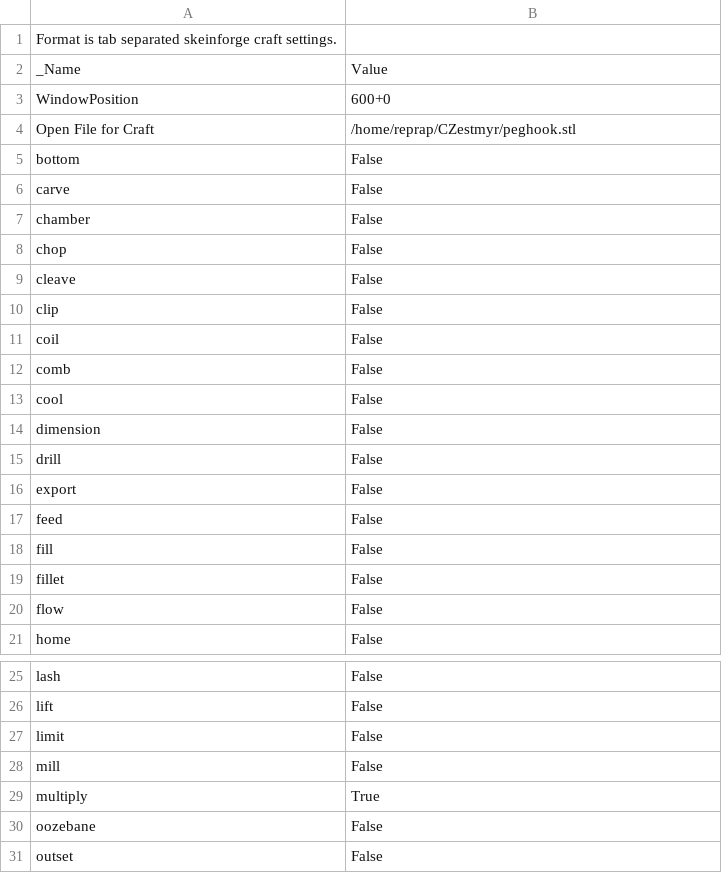
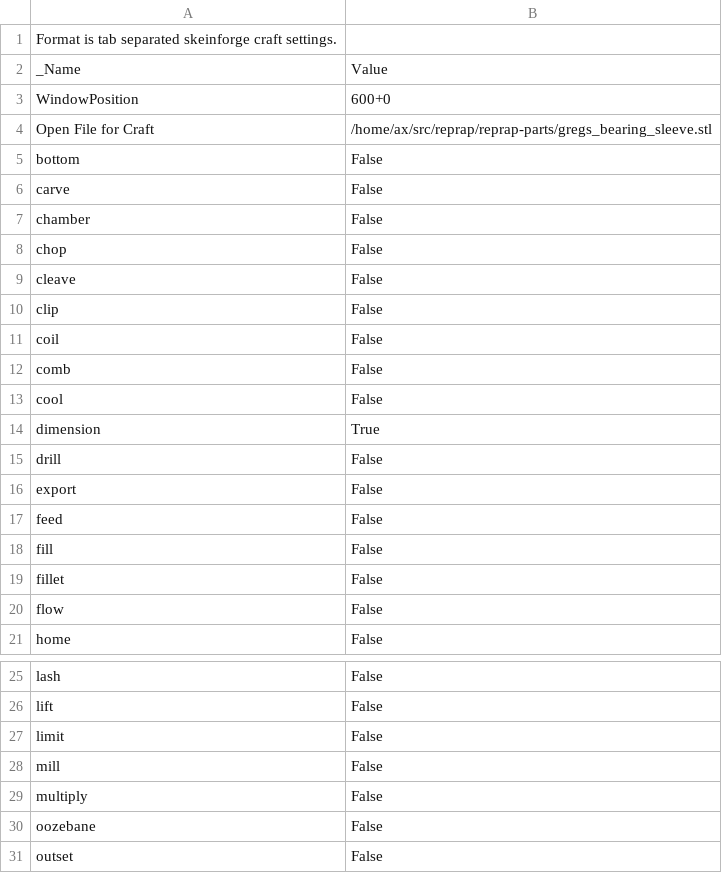
Before and after one commit to AxTheB/skeinconf, a CSV file: profiles/extrusion/PLA/skeinforge_craft.csv, drawn as a sheet; only a part is shown, gaps mark what is left out.

```diff
--- a/profiles/extrusion/PLA/skeinforge_craft.csv
+++ b/profiles/extrusion/PLA/skeinforge_craft.csv
@@ -3,3 +3,3 @@ _Name                          	Value
 WindowPosition	600+0
-Open File for Craft	/home/reprap/CZestmyr/peghook.stl
+Open File for Craft	/home/ax/src/reprap/reprap-parts/gregs_bearing_sleeve.stl
 bottom	False
@@ -13,3 +13,3 @@ comb	False
 cool	False
-dimension	False
+dimension	True
 drill	False
@@ -28,3 +28,3 @@ limit	False
 mill	False
-multiply	True
+multiply	False
 oozebane	False
```
Also changed, not shown: profiles/extrusion/ABS/carve.csv, profiles/extrusion/ABS/skeinforge_craft.csv, 28 other files.
